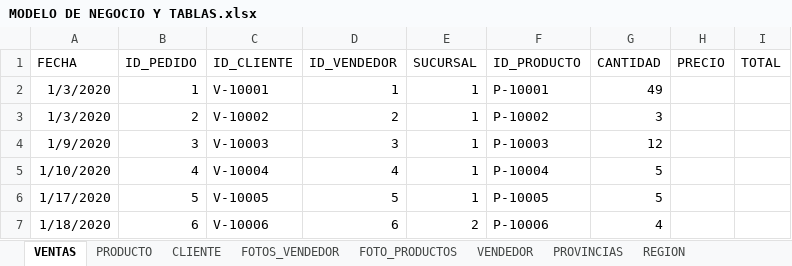
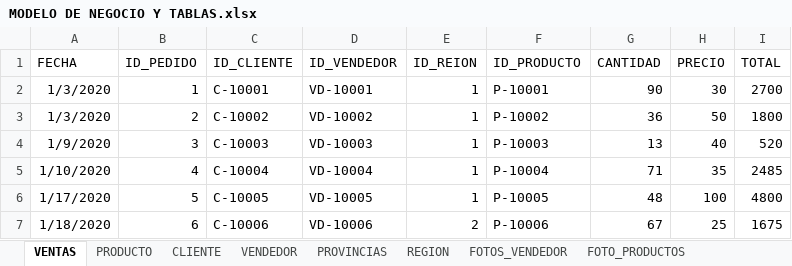
Before and after one commit to JUANCITOPENA/RECURSOS-DE-BASE-DE-DATOS-Y-DATOS-CURSOS-SQL-SERVER-Y-ANALISIS-DE-DATOS, an Excel workbook: MODELO DE NEGOCIO Y TABLAS.xlsx, sheet VENTAS, drawn as a sheet; only a part is shown; values as stored, in another font and other column widths than the file's, no borders; table styles not drawn; the diff covers the shown part only; the diff names each change by its address in the sheet, - before the commit and + after, or states it on an @@ line.

Commit message:
Add files via upload

```diff
--- a/MODELO DE NEGOCIO Y TABLAS.xlsx (sheet VENTAS)
+++ b/MODELO DE NEGOCIO Y TABLAS.xlsx (sheet VENTAS)
@@ sheet tab order changed: VENTAS | PRODUCTO | CLIENTE | VENDEDOR | PROVINCIAS | REGION | FOTOS_VENDEDOR | FOTO_PRODUCTOS @@
-E1: SUCURSAL
+E1: ID_REION
-C2 (ID_CLIENTE): V-10001
+C2 (ID_CLIENTE): C-10001
-D2 (ID_VENDEDOR): 1
+D2 (ID_VENDEDOR): VD-10001
-G2 (CANTIDAD): 49
+G2 (CANTIDAD): 90
-H2 (PRECIO): (empty)
+H2 (PRECIO): 30
-I2 (TOTAL): (empty)
+I2 (TOTAL): 2700
-C3 (ID_CLIENTE): V-10002
+C3 (ID_CLIENTE): C-10002
-D3 (ID_VENDEDOR): 2
+D3 (ID_VENDEDOR): VD-10002
-G3 (CANTIDAD): 3
+G3 (CANTIDAD): 36
-H3 (PRECIO): (empty)
+H3 (PRECIO): 50
-I3 (TOTAL): (empty)
+I3 (TOTAL): 1800
-C4 (ID_CLIENTE): V-10003
+C4 (ID_CLIENTE): C-10003
-D4 (ID_VENDEDOR): 3
+D4 (ID_VENDEDOR): VD-10003
-G4 (CANTIDAD): 12
+G4 (CANTIDAD): 13
-H4 (PRECIO): (empty)
+H4 (PRECIO): 40
-I4 (TOTAL): (empty)
+I4 (TOTAL): 520
-C5 (ID_CLIENTE): V-10004
+C5 (ID_CLIENTE): C-10004
-D5 (ID_VENDEDOR): 4
+D5 (ID_VENDEDOR): VD-10004
-G5 (CANTIDAD): 5
+G5 (CANTIDAD): 71
-H5 (PRECIO): (empty)
+H5 (PRECIO): 35
-I5 (TOTAL): (empty)
+I5 (TOTAL): 2485
-C6 (ID_CLIENTE): V-10005
+C6 (ID_CLIENTE): C-10005
-D6 (ID_VENDEDOR): 5
+D6 (ID_VENDEDOR): VD-10005
-G6 (CANTIDAD): 5
+G6 (CANTIDAD): 48
-H6 (PRECIO): (empty)
+H6 (PRECIO): 100
-I6 (TOTAL): (empty)
+I6 (TOTAL): 4800
-C7 (ID_CLIENTE): V-10006
+C7 (ID_CLIENTE): C-10006
-D7 (ID_VENDEDOR): 6
+D7 (ID_VENDEDOR): VD-10006
-G7 (CANTIDAD): 4
+G7 (CANTIDAD): 67
-H7 (PRECIO): (empty)
+H7 (PRECIO): 25
-I7 (TOTAL): (empty)
+I7 (TOTAL): 1675
```
Also changed, not shown: 1769 edited cells and cell formats elsewhere in this sheet, sheet CLIENTE, sheet FOTOS_VENDEDOR, sheet VENDEDOR, formulas that keep their value.
